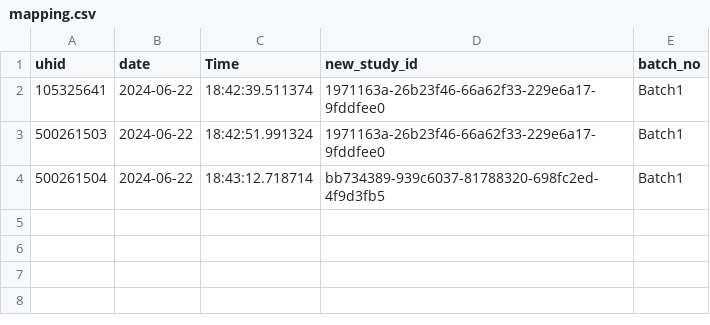
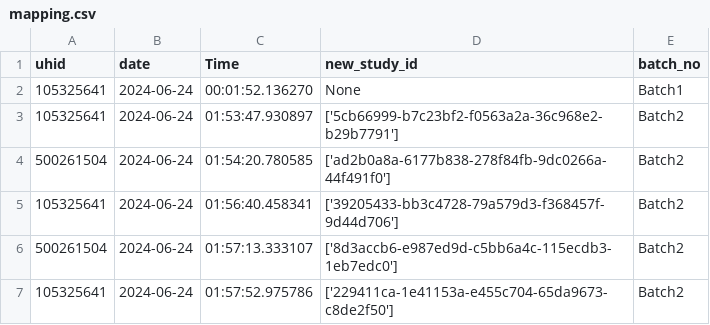
Before and after one commit to kumarkushagra/Tag_Team_1, a CSV file: Database/mapping.csv, drawn as a sheet.

```diff
--- a/Database/mapping.csv
+++ b/Database/mapping.csv
@@ -1,4 +1,7 @@
 uhid,date,Time,new_study_id,batch_no
-105325641,2024-06-22,18:42:39.511374,1971163a-26b23f46-66a62f33-229e6a17-9fddfee0,Batch1
-500261503,2024-06-22,18:42:51.991324,1971163a-26b23f46-66a62f33-229e6a17-9fddfee0,Batch1
-500261504,2024-06-22,18:43:12.718714,bb734389-939c6037-81788320-698fc2ed-4f9d3fb5,Batch1
+105325641,2024-06-24,00:01:52.136270,None,Batch1
+105325641,2024-06-24,01:53:47.930897,['5cb66999-b7c23bf2-f0563a2a-36c968e2-b29b7791'],Batch2
+500261504,2024-06-24,01:54:20.780585,['ad2b0a8a-6177b838-278f84fb-9dc0266a-44f491f0'],Batch2
+105325641,2024-06-24,01:56:40.458341,['39205433-bb3c4728-79a579d3-f368457f-9d44d706'],Batch2
+500261504,2024-06-24,01:57:13.333107,['8d3accb6-e987ed9d-c5bb6a4c-115ecdb3-1eb7edc0'],Batch2
+105325641,2024-06-24,01:57:52.975786,['229411ca-1e41153a-e455c704-65da9673-c8de2f50'],Batch2
```
Also changed, not shown: 20 other files.
